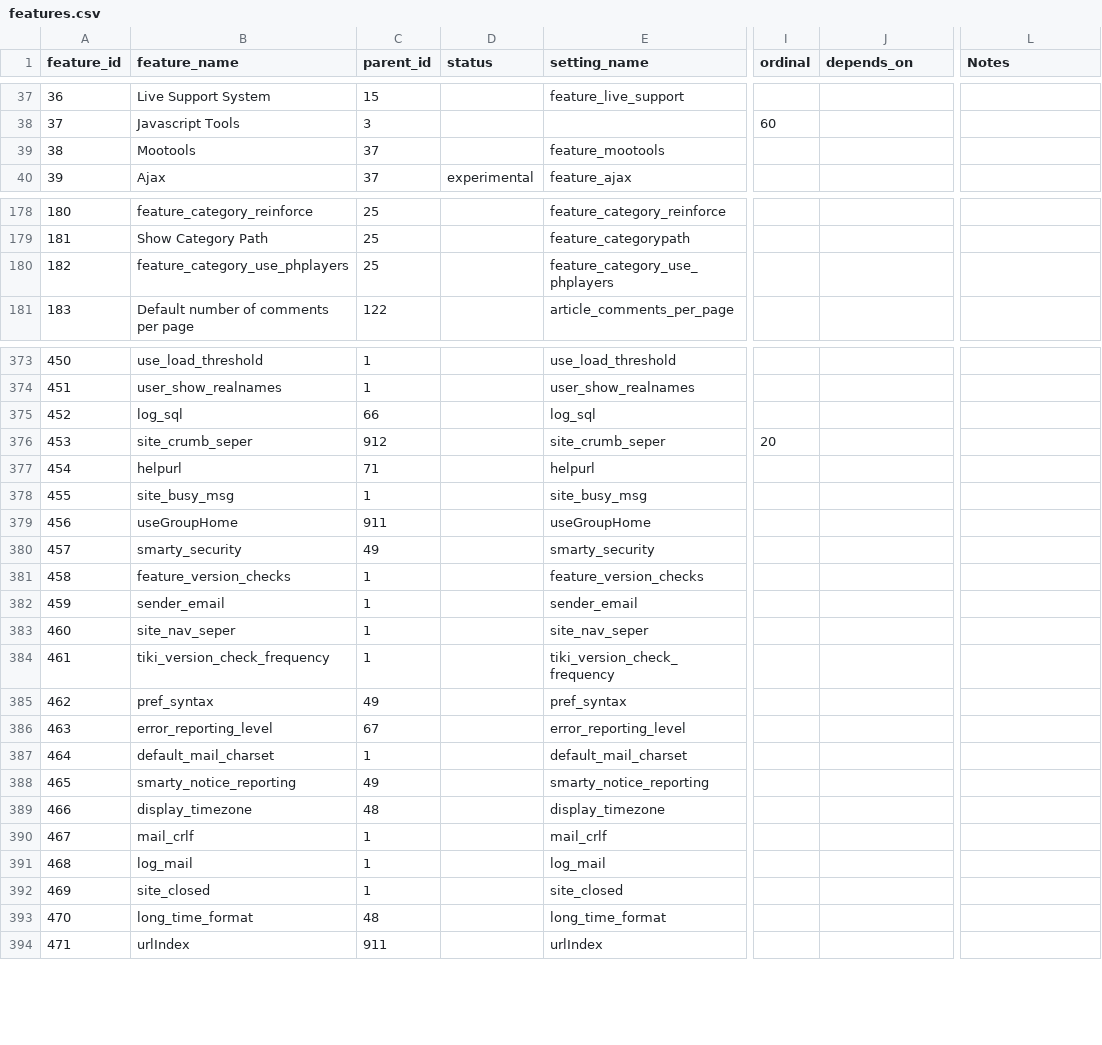
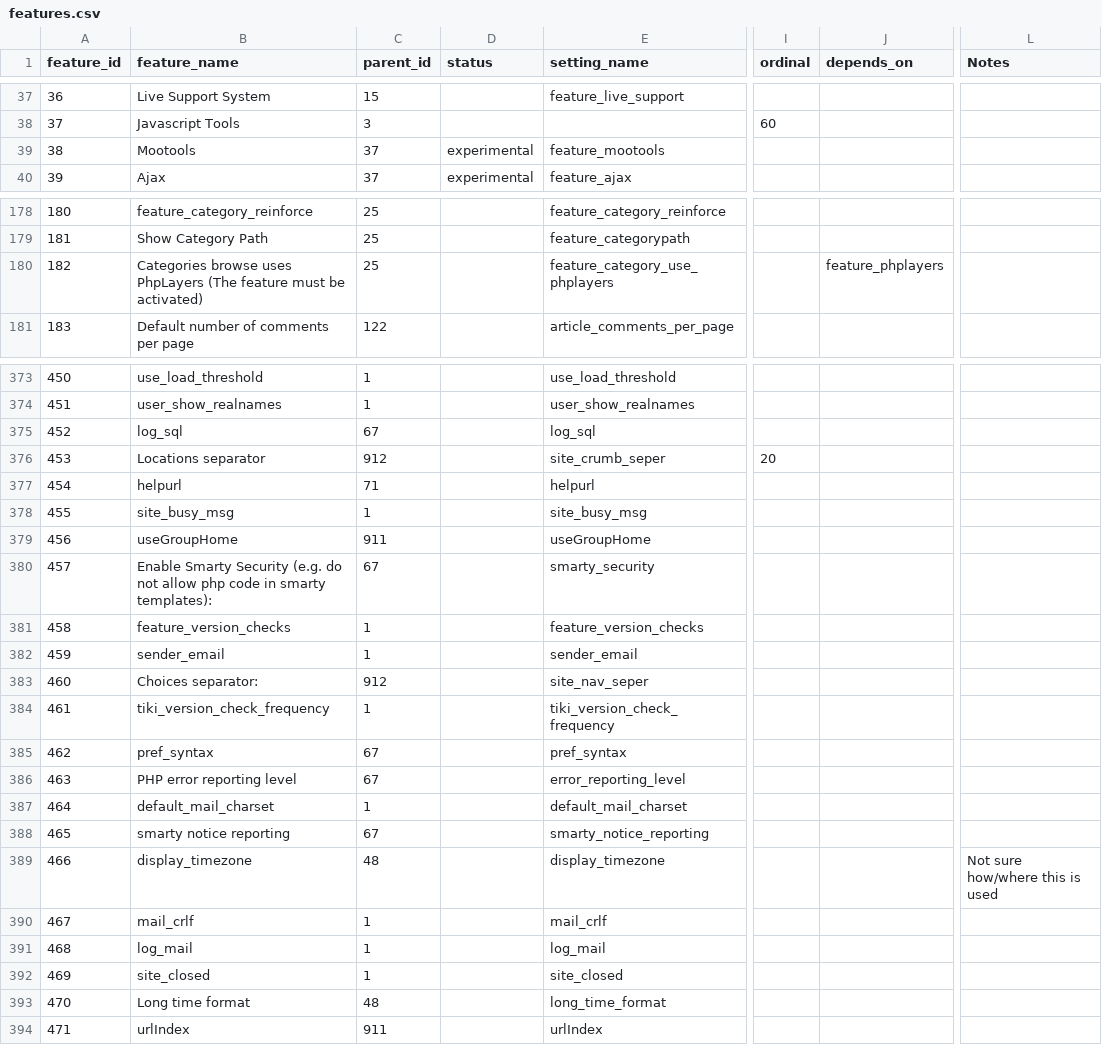
Before and after one commit to meta-net-ar/tiki, a CSV file: db/features.csv, drawn as a sheet; only a part is shown, gaps mark what is left out; the diff covers the shown part only; the diff names each change by its address in the sheet, - before the commit and + after, or states it on an @@ line.

Commit message:
[FIX] More data for tiki-magic.php.

```diff
--- a/db/features.csv
+++ b/db/features.csv
-D39 (status): (empty)
+D39 (status): experimental
-B180 (feature_name): feature_category_use_phplayers
+B180 (feature_name): Categories browse uses PhpLayers (The feature must be activated)
-J180 (depends_on): (empty)
+J180 (depends_on): feature_phplayers
-C375 (parent_id): 66
+C375 (parent_id): 67
-B376 (feature_name): site_crumb_seper
+B376 (feature_name): Locations separator
-B380 (feature_name): smarty_security
+B380 (feature_name): Enable Smarty Security (e.g. do not allow php code in smarty templates):
-C380 (parent_id): 49
+C380 (parent_id): 67
-B383 (feature_name): site_nav_seper
+B383 (feature_name): Choices separator:
-C383 (parent_id): 1
+C383 (parent_id): 912
-C385 (parent_id): 49
+C385 (parent_id): 67
-B386 (feature_name): error_reporting_level
+B386 (feature_name): PHP error reporting level
-B388 (feature_name): smarty_notice_reporting
+B388 (feature_name): smarty notice reporting
-C388 (parent_id): 49
+C388 (parent_id): 67
-L389 (Notes): (empty)
+L389 (Notes): Not sure how/where this is used
-B393 (feature_name): long_time_format
+B393 (feature_name): Long time format
```
Also changed, not shown: 21 edited cells elsewhere in this file.
